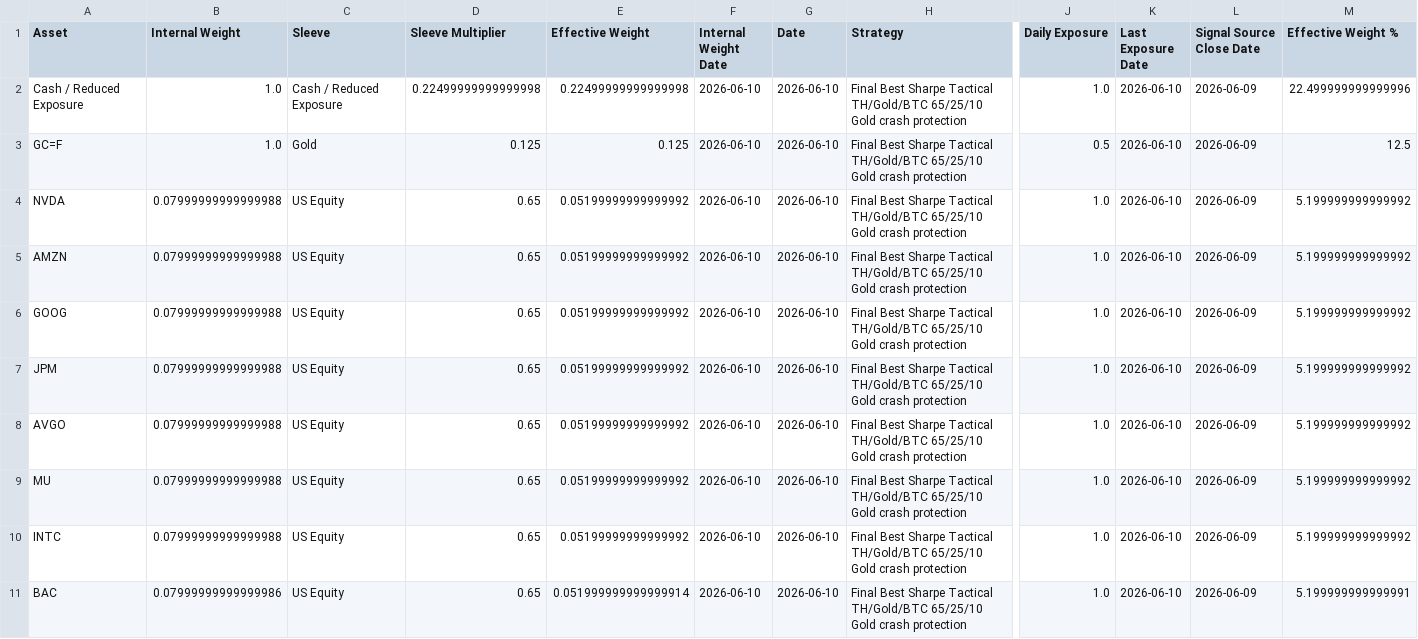
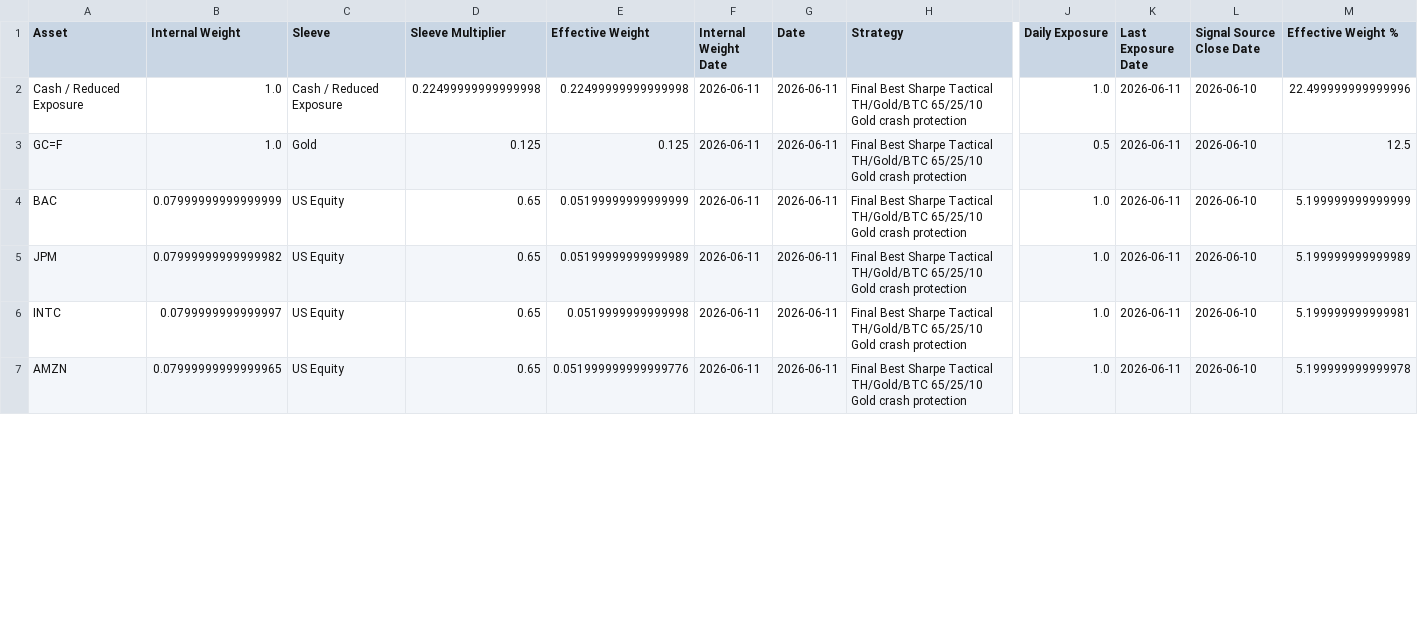
Before and after one commit to pong0401/port_opt_advance, a CSV file: result/us_th_tactical_perf_momentum_final_best_latest_effective_security_weights_thb.csv, drawn as a sheet; only a part is shown, gaps mark what is left out; removed rows and columns are numbered as before the commit, all else as after; rows hold the shown columns only; the diff covers the shown part only; the diff names each change by its address in the sheet, - before the commit and + after, or states it on an @@ line.

```diff
--- a/result/us_th_tactical_perf_momentum_final_best_latest_effective_security_weights_thb.csv
+++ b/result/us_th_tactical_perf_momentum_final_best_latest_effective_security_weights_thb.csv
-F2:F4 (Internal Weight Date): 2026-06-10
+F2:F4 (Internal Weight Date): 2026-06-11
-G2:G4 (Date): 2026-06-10
+G2:G4 (Date): 2026-06-11
-K2:K4 (Last Exposure Date): 2026-06-10
+K2:K4 (Last Exposure Date): 2026-06-11
-L2:L4 (Signal Source Close Date): 2026-06-09
+L2:L4 (Signal Source Close Date): 2026-06-10
-A4 (Asset): NVDA
+A4 (Asset): BAC
-B4 (Internal Weight): 0.07999999999999988
+B4 (Internal Weight): 0.07999999999999999
-E4 (Effective Weight): 0.05199999999999992
+E4 (Effective Weight): 0.05199999999999999
-M4 (Effective Weight %): 5.199999999999992
+M4 (Effective Weight %): 5.199999999999999
-row 5: AMZN | 0.07999999999999988 | US Equity | 0.65 | 0.05199999999999992 | 2026-06-10 | 2026-06-10 | Final Best Sharpe Tactical TH/Gold/BTC 65/25/10 Gold crash protection | 1.0 | 2026-06-10 | 2026-06-09 | 5.199999999999992
-row 6: GOOG | 0.07999999999999988 | US Equity | 0.65 | 0.05199999999999992 | 2026-06-10 | 2026-06-10 | Final Best Sharpe Tactical TH/Gold/BTC 65/25/10 Gold crash protection | 1.0 | 2026-06-10 | 2026-06-09 | 5.199999999999992
-B5 (Internal Weight): 0.07999999999999988
+B5 (Internal Weight): 0.07999999999999982
-E5 (Effective Weight): 0.05199999999999992
+E5 (Effective Weight): 0.05199999999999989
-F5 (Internal Weight Date): 2026-06-10
+F5 (Internal Weight Date): 2026-06-11
-G5 (Date): 2026-06-10
+G5 (Date): 2026-06-11
-K5 (Last Exposure Date): 2026-06-10
+K5 (Last Exposure Date): 2026-06-11
-L5 (Signal Source Close Date): 2026-06-09
+L5 (Signal Source Close Date): 2026-06-10
-M5 (Effective Weight %): 5.199999999999992
+M5 (Effective Weight %): 5.199999999999989
-row 8: AVGO | 0.07999999999999988 | US Equity | 0.65 | 0.05199999999999992 | 2026-06-10 | 2026-06-10 | Final Best Sharpe Tactical TH/Gold/BTC 65/25/10 Gold crash protection | 1.0 | 2026-06-10 | 2026-06-09 | 5.199999999999992
-row 9: MU | 0.07999999999999988 | US Equity | 0.65 | 0.05199999999999992 | 2026-06-10 | 2026-06-10 | Final Best Sharpe Tactical TH/Gold/BTC 65/25/10 Gold crash protection | 1.0 | 2026-06-10 | 2026-06-09 | 5.199999999999992
-B6 (Internal Weight): 0.07999999999999988
+B6 (Internal Weight): 0.0799999999999997
-E6 (Effective Weight): 0.05199999999999992
+E6 (Effective Weight): 0.0519999999999998
-F6:F7 (Internal Weight Date): 2026-06-10
+F6:F7 (Internal Weight Date): 2026-06-11
-G6:G7 (Date): 2026-06-10
+G6:G7 (Date): 2026-06-11
-K6:K7 (Last Exposure Date): 2026-06-10
+K6:K7 (Last Exposure Date): 2026-06-11
-L6:L7 (Signal Source Close Date): 2026-06-09
+L6:L7 (Signal Source Close Date): 2026-06-10
-M6 (Effective Weight %): 5.199999999999992
+M6 (Effective Weight %): 5.199999999999981
-A7 (Asset): BAC
+A7 (Asset): AMZN
-B7 (Internal Weight): 0.07999999999999986
+B7 (Internal Weight): 0.07999999999999965
-E7 (Effective Weight): 0.051999999999999914
+E7 (Effective Weight): 0.051999999999999776
-M7 (Effective Weight %): 5.199999999999991
+M7 (Effective Weight %): 5.199999999999978
```
Also changed, not shown: 4 added rows and 40 edited cells elsewhere in this file, result/us_th_best_asset_sweep_latest_effective_weights_live_thb.csv, result/us_th_side_trigger_cash_drag_latest_asset_weights_live_thb.csv, 10 other files.
